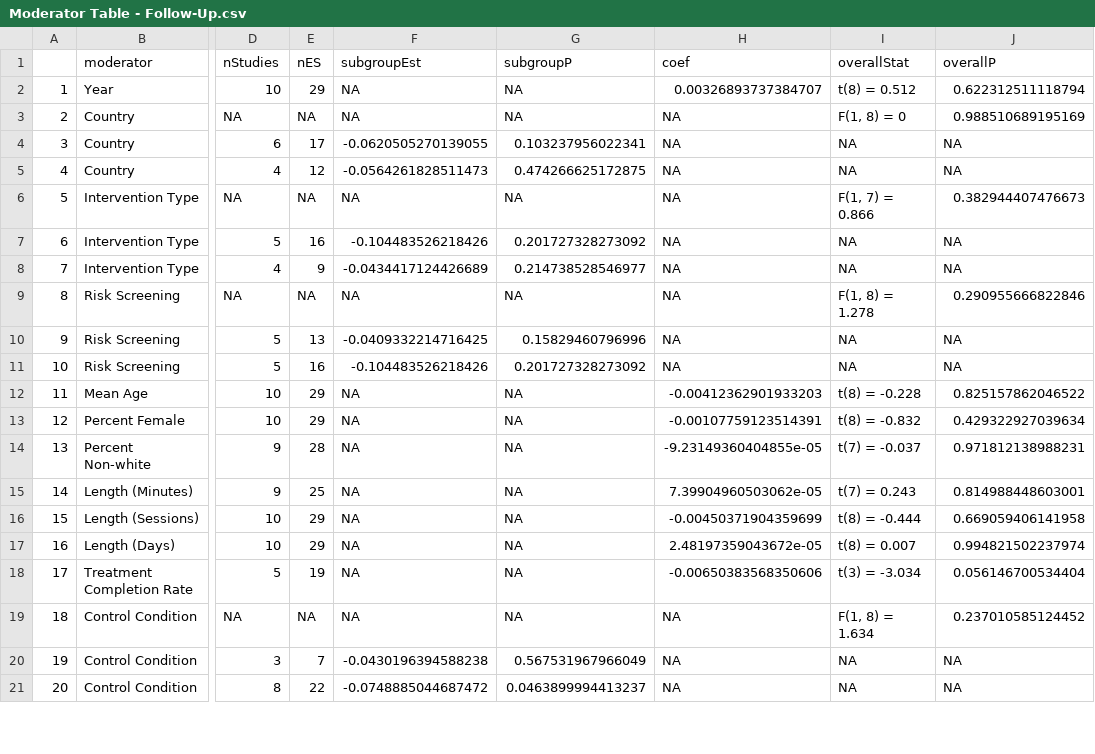
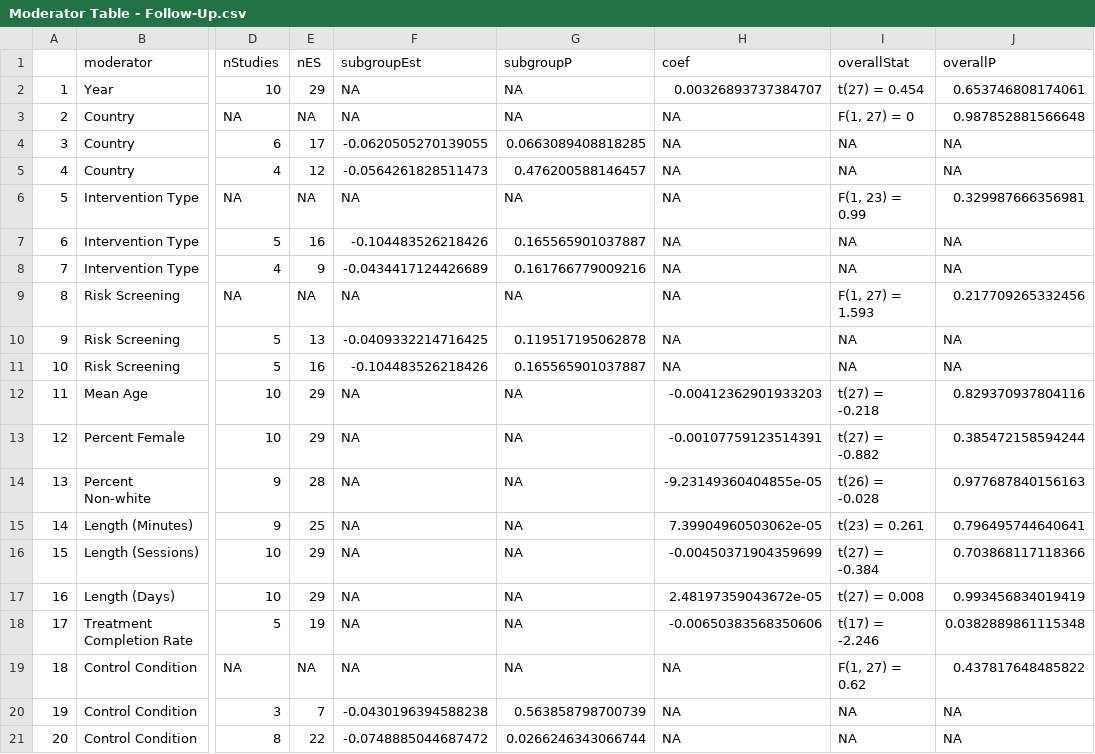
Before and after one commit to isaacahuvia/BD-depression-meta-analysis, a CSV file: Outputs/Moderator Table - Follow-Up.csv, drawn as a sheet; only a part is shown, gaps mark what is left out; the diff covers the shown part only; the diff names each change by its address in the sheet, - before the commit and + after, or states it on an @@ line.

```diff
--- a/Outputs/Moderator Table - Follow-Up.csv
+++ b/Outputs/Moderator Table - Follow-Up.csv
-I2 (overallStat): t(8) = 0.512
+I2 (overallStat): t(27) = 0.454
-J2 (overallP): 0.622312511118794
+J2 (overallP): 0.653746808174061
-I3 (overallStat): F(1, 8) = 0
+I3 (overallStat): F(1, 27) = 0
-J3 (overallP): 0.988510689195169
+J3 (overallP): 0.987852881566648
-G4 (subgroupP): 0.103237956022341
+G4 (subgroupP): 0.0663089408818285
-G5 (subgroupP): 0.474266625172875
+G5 (subgroupP): 0.476200588146457
-I6 (overallStat): F(1, 7) = 0.866
+I6 (overallStat): F(1, 23) = 0.99
-J6 (overallP): 0.382944407476673
+J6 (overallP): 0.329987666356981
-G7 (subgroupP): 0.201727328273092
+G7 (subgroupP): 0.165565901037887
-G8 (subgroupP): 0.214738528546977
+G8 (subgroupP): 0.161766779009216
-I9 (overallStat): F(1, 8) = 1.278
+I9 (overallStat): F(1, 27) = 1.593
-J9 (overallP): 0.290955666822846
+J9 (overallP): 0.217709265332456
-G10 (subgroupP): 0.15829460796996
+G10 (subgroupP): 0.119517195062878
-G11 (subgroupP): 0.201727328273092
+G11 (subgroupP): 0.165565901037887
-I12 (overallStat): t(8) = -0.228
+I12 (overallStat): t(27) = -0.218
-J12 (overallP): 0.825157862046522
+J12 (overallP): 0.829370937804116
-I13 (overallStat): t(8) = -0.832
+I13 (overallStat): t(27) = -0.882
-J13 (overallP): 0.429322927039634
+J13 (overallP): 0.385472158594244
-I14 (overallStat): t(7) = -0.037
+I14 (overallStat): t(26) = -0.028
-J14 (overallP): 0.971812138988231
+J14 (overallP): 0.977687840156163
-I15 (overallStat): t(7) = 0.243
+I15 (overallStat): t(23) = 0.261
-J15 (overallP): 0.814988448603001
+J15 (overallP): 0.796495744640641
-I16 (overallStat): t(8) = -0.444
+I16 (overallStat): t(27) = -0.384
-J16 (overallP): 0.669059406141958
+J16 (overallP): 0.703868117118366
-I17 (overallStat): t(8) = 0.007
+I17 (overallStat): t(27) = 0.008
-J17 (overallP): 0.994821502237974
+J17 (overallP): 0.993456834019419
-I18 (overallStat): t(3) = -3.034
+I18 (overallStat): t(17) = -2.246
-J18 (overallP): 0.056146700534404
+J18 (overallP): 0.0382889861115348
-I19 (overallStat): F(1, 8) = 1.634
+I19 (overallStat): F(1, 27) = 0.62
-J19 (overallP): 0.237010585124452
+J19 (overallP): 0.437817648485822
-G20 (subgroupP): 0.567531967966049
+G20 (subgroupP): 0.563858798700739
-G21 (subgroupP): 0.0463899994413237
+G21 (subgroupP): 0.0266246343066744
```
Also changed, not shown: 18 edited cells elsewhere in this file, Outputs/Moderator Table - Post-Treatment.csv, 5 other files.
